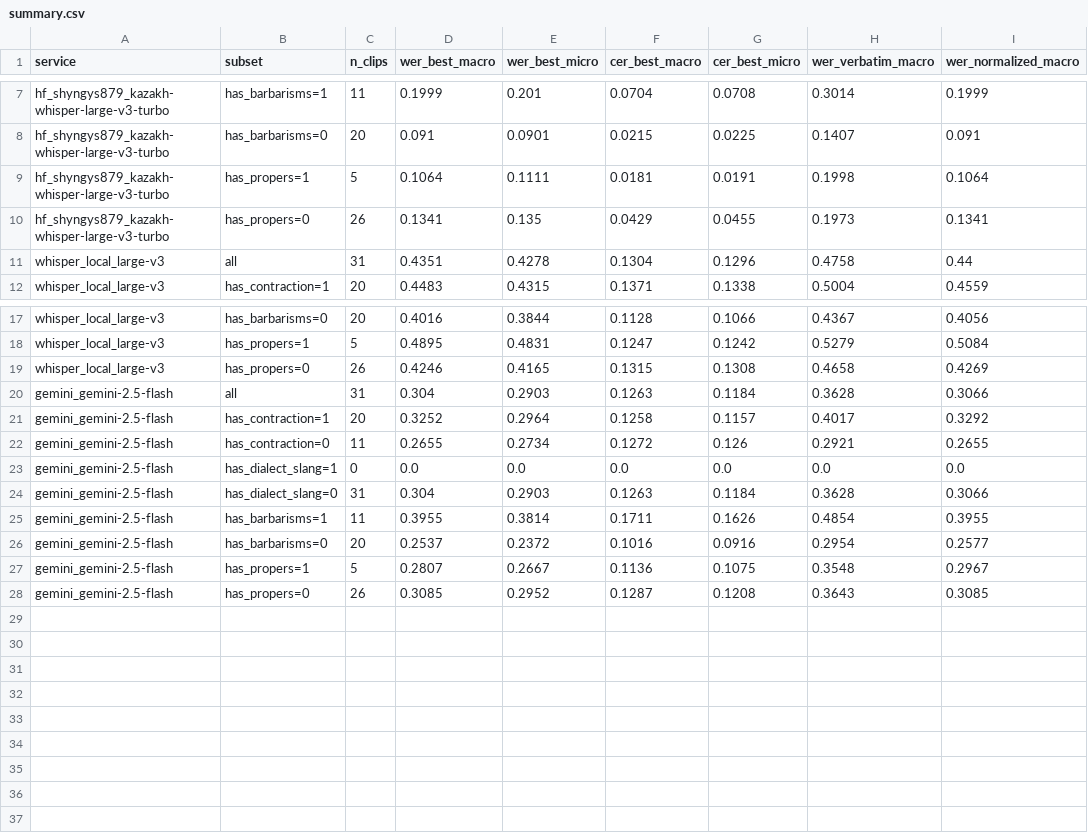
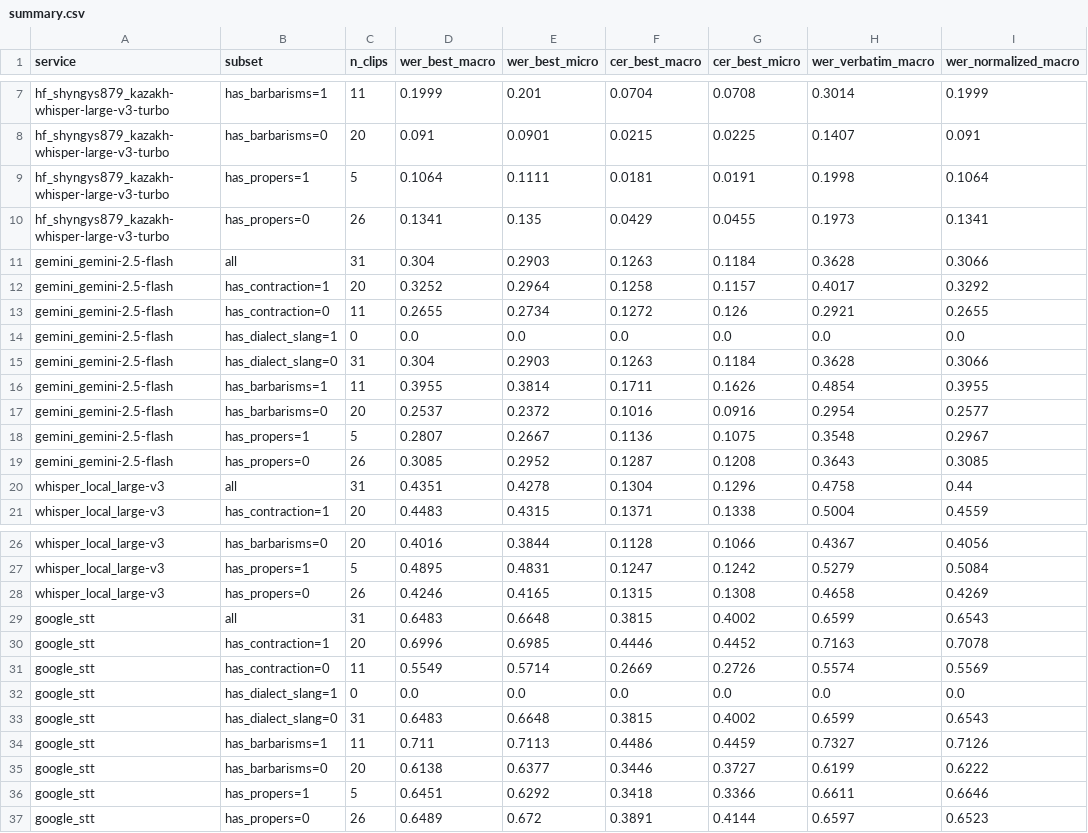
Before and after one commit to Tim2190/Kaz-ASR-codeswitch-benchmark, a CSV file: results/summary.csv, drawn as a sheet; only a part is shown, gaps mark what is left out.

```diff
--- a/results/summary.csv
+++ b/results/summary.csv
@@ -10,2 +10,11 @@ hf_shyngys879_kazakh-whisper-large-v3-turbo,has_propers=1,5,0.1064,0.1111,0.0181
 hf_shyngys879_kazakh-whisper-large-v3-turbo,has_propers=0,26,0.1341,0.135,0.0429,0.0455,0.1973,0.1341
+gemini_gemini-2.5-flash,all,31,0.304,0.2903,0.1263,0.1184,0.3628,0.3066
+gemini_gemini-2.5-flash,has_contraction=1,20,0.3252,0.2964,0.1258,0.1157,0.4017,0.3292
+gemini_gemini-2.5-flash,has_contraction=0,11,0.2655,0.2734,0.1272,0.126,0.2921,0.2655
+gemini_gemini-2.5-flash,has_dialect_slang=1,0,0.0,0.0,0.0,0.0,0.0,0.0
+gemini_gemini-2.5-flash,has_dialect_slang=0,31,0.304,0.2903,0.1263,0.1184,0.3628,0.3066
+gemini_gemini-2.5-flash,has_barbarisms=1,11,0.3955,0.3814,0.1711,0.1626,0.4854,0.3955
+gemini_gemini-2.5-flash,has_barbarisms=0,20,0.2537,0.2372,0.1016,0.0916,0.2954,0.2577
+gemini_gemini-2.5-flash,has_propers=1,5,0.2807,0.2667,0.1136,0.1075,0.3548,0.2967
+gemini_gemini-2.5-flash,has_propers=0,26,0.3085,0.2952,0.1287,0.1208,0.3643,0.3085
 whisper_local_large-v3,all,31,0.4351,0.4278,0.1304,0.1296,0.4758,0.44
@@ -19,10 +28,10 @@ whisper_local_large-v3,has_propers=1,5,0.4895,0.4831,0.1247,0.1242,0.5279,0.5084
 whisper_local_large-v3,has_propers=0,26,0.4246,0.4165,0.1315,0.1308,0.4658,0.4269
-gemini_gemini-2.5-flash,all,31,0.304,0.2903,0.1263,0.1184,0.3628,0.3066
-gemini_gemini-2.5-flash,has_contraction=1,20,0.3252,0.2964,0.1258,0.1157,0.4017,0.3292
-gemini_gemini-2.5-flash,has_contraction=0,11,0.2655,0.2734,0.1272,0.126,0.2921,0.2655
-gemini_gemini-2.5-flash,has_dialect_slang=1,0,0.0,0.0,0.0,0.0,0.0,0.0
-gemini_gemini-2.5-flash,has_dialect_slang=0,31,0.304,0.2903,0.1263,0.1184,0.3628,0.3066
-gemini_gemini-2.5-flash,has_barbarisms=1,11,0.3955,0.3814,0.1711,0.1626,0.4854,0.3955
-gemini_gemini-2.5-flash,has_barbarisms=0,20,0.2537,0.2372,0.1016,0.0916,0.2954,0.2577
-gemini_gemini-2.5-flash,has_propers=1,5,0.2807,0.2667,0.1136,0.1075,0.3548,0.2967
-gemini_gemini-2.5-flash,has_propers=0,26,0.3085,0.2952,0.1287,0.1208,0.3643,0.3085
+google_stt,all,31,0.6483,0.6648,0.3815,0.4002,0.6599,0.6543
+google_stt,has_contraction=1,20,0.6996,0.6985,0.4446,0.4452,0.7163,0.7078
+google_stt,has_contraction=0,11,0.5549,0.5714,0.2669,0.2726,0.5574,0.5569
+google_stt,has_dialect_slang=1,0,0.0,0.0,0.0,0.0,0.0,0.0
+google_stt,has_dialect_slang=0,31,0.6483,0.6648,0.3815,0.4002,0.6599,0.6543
+google_stt,has_barbarisms=1,11,0.711,0.7113,0.4486,0.4459,0.7327,0.7126
+google_stt,has_barbarisms=0,20,0.6138,0.6377,0.3446,0.3727,0.6199,0.6222
+google_stt,has_propers=1,5,0.6451,0.6292,0.3418,0.3366,0.6611,0.6646
+google_stt,has_propers=0,26,0.6489,0.672,0.3891,0.4144,0.6597,0.6523
```
Also changed, not shown: 2 other files.
